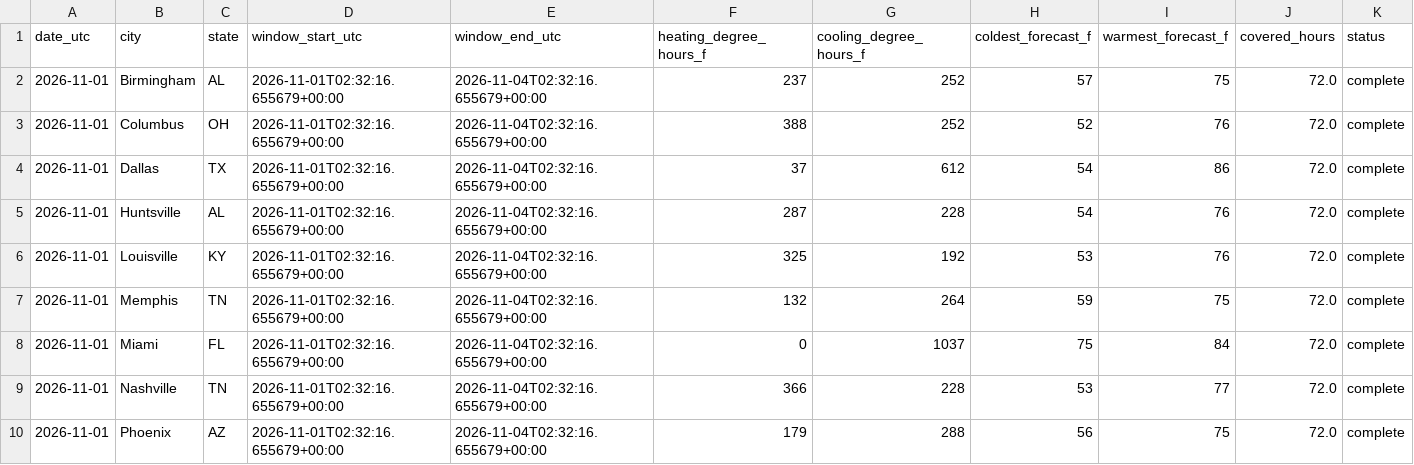
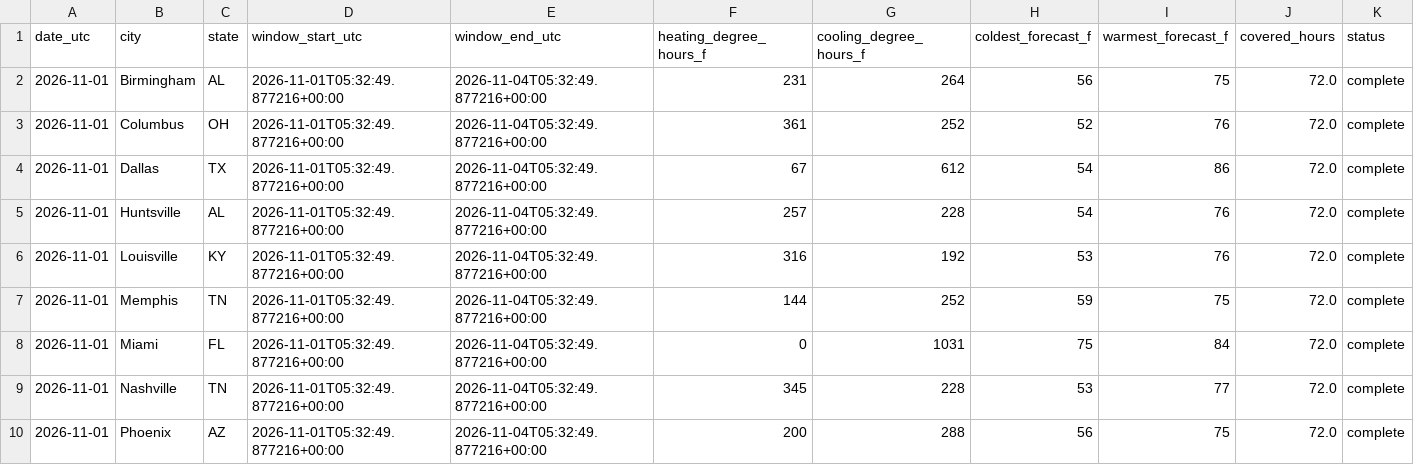
Before and after one commit to heatcool-link/heating-outlook-72h, a CSV file: data/outlook-2026-11-01.csv, drawn as a sheet; only a part is shown; the diff names each change by its address in the sheet, - before the commit and + after, or states it on an @@ line.

Commit message:
Snapshot 2026-11-01

```diff
--- a/data/outlook-2026-11-01.csv
+++ b/data/outlook-2026-11-01.csv
-D2:D10 (window_start_utc): 2026-11-01T02:32:16.655679+00:00
+D2:D10 (window_start_utc): 2026-11-01T05:32:49.877216+00:00
-E2:E10 (window_end_utc): 2026-11-04T02:32:16.655679+00:00
+E2:E10 (window_end_utc): 2026-11-04T05:32:49.877216+00:00
-F2 (heating_degree_hours_f): 237
+F2 (heating_degree_hours_f): 231
-G2 (cooling_degree_hours_f): 252
+G2 (cooling_degree_hours_f): 264
-H2 (coldest_forecast_f): 57
+H2 (coldest_forecast_f): 56
-F3 (heating_degree_hours_f): 388
+F3 (heating_degree_hours_f): 361
-F4 (heating_degree_hours_f): 37
+F4 (heating_degree_hours_f): 67
-F5 (heating_degree_hours_f): 287
+F5 (heating_degree_hours_f): 257
-F6 (heating_degree_hours_f): 325
+F6 (heating_degree_hours_f): 316
-F7 (heating_degree_hours_f): 132
+F7 (heating_degree_hours_f): 144
-G7 (cooling_degree_hours_f): 264
+G7 (cooling_degree_hours_f): 252
-G8 (cooling_degree_hours_f): 1037
+G8 (cooling_degree_hours_f): 1031
-F9 (heating_degree_hours_f): 366
+F9 (heating_degree_hours_f): 345
-F10 (heating_degree_hours_f): 179
+F10 (heating_degree_hours_f): 200
```
